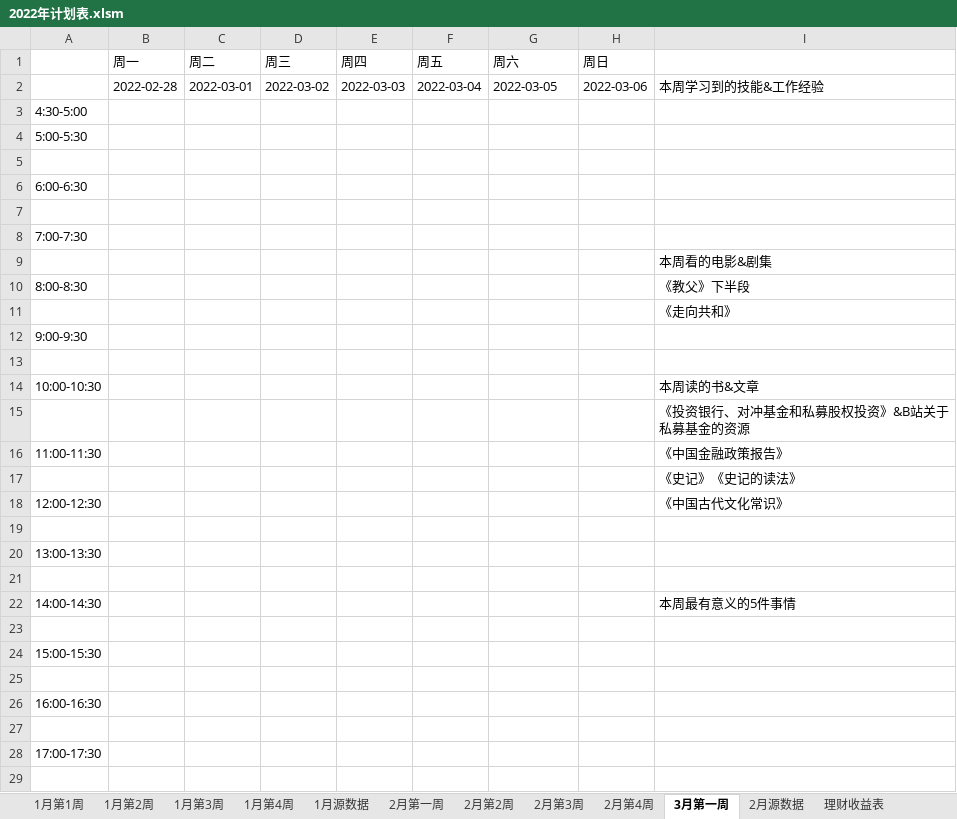
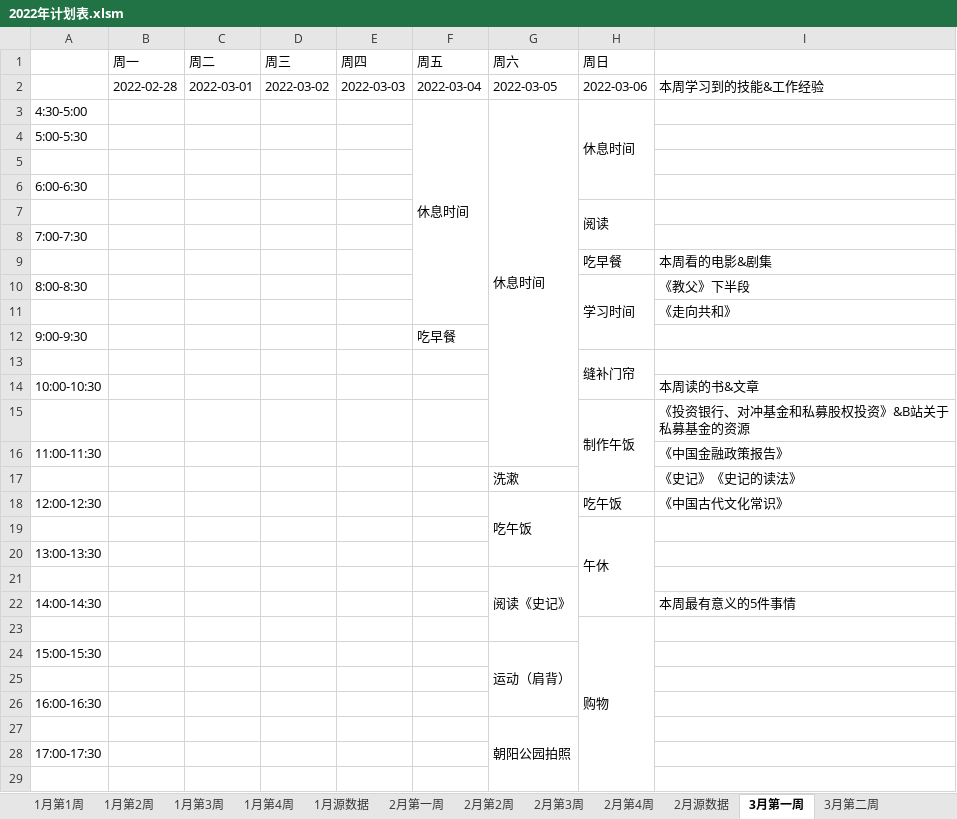
Before and after one commit to kayla00822/kayla00822.github.io, an Excel workbook: 2022年计划表.xlsm, sheet 3月第一周, drawn as a sheet; only a part is shown; values as stored, in another font and other column widths than the file's, no cell formats; removed rows and columns are numbered as before the commit, all else as after; the diff covers the shown part only; the diff names each change by its address in the sheet, - before the commit and + after, or states it on an @@ line.

```diff
--- a/2022年计划表.xlsm (sheet 3月第一周)
+++ b/2022年计划表.xlsm (sheet 3月第一周)
+sheet tab: 3月第二周
@@ sheet tab order changed: 1月第1周 | 1月第2周 | 1月第3周 | 1月第4周 | 1月源数据 | 2月第一周 | 2月第2周 | 2月第3周 | 2月第4周 | 2月源数据 | 3月第一周 | 3月第二周 @@
-row 3: 4:30-5:00
+row 3: 4:30-5:00 |  |  |  |  | 休息时间 | 休息时间 | 休息时间
-H7 (周日): (empty)
+H7 (周日): 阅读
+H7:H8 merged
-H9 (周日): (empty)
+H9 (周日): 吃早餐
-H10 (周日): (empty)
+H10 (周日): 学习时间
+H10:H12 merged
-F12 (周五): (empty)
+F12 (周五): 吃早餐
-H13 (周日): (empty)
+H13 (周日): 缝补门帘
+H13:H14 merged
-H15 (周日): (empty)
+H15 (周日): 制作午饭
+H15:H17 merged
-G17 (周六): (empty)
+G17 (周六): 洗漱
-G18 (周六): (empty)
+G18 (周六): 吃午饭
+G18:G20 merged
-H18 (周日): (empty)
+H18 (周日): 吃午饭
-H19 (周日): (empty)
+H19 (周日): 午休
+H19:H22 merged
-G21 (周六): (empty)
+G21 (周六): 阅读《史记》
+G21:G23 merged
-H23 (周日): (empty)
+H23 (周日): 购物
+H23:H34 merged
-G24 (周六): (empty)
+G24 (周六): 运动（肩背）
+G24:G26 merged
-G27 (周六): (empty)
+G27 (周六): 朝阳公园拍照
+G27:G29 merged
```
Also changed, not shown: 2 added rows, 2 removed rows, 13 edited cells and merged cells elsewhere in this sheet, sheet 3月源数据, sheet 收入支出表, sheet 理财收益表, cell formats, formulas that keep their value, 年度计划表.xlsx, 苏老师22年计划表.xlsx, 3 other files.
